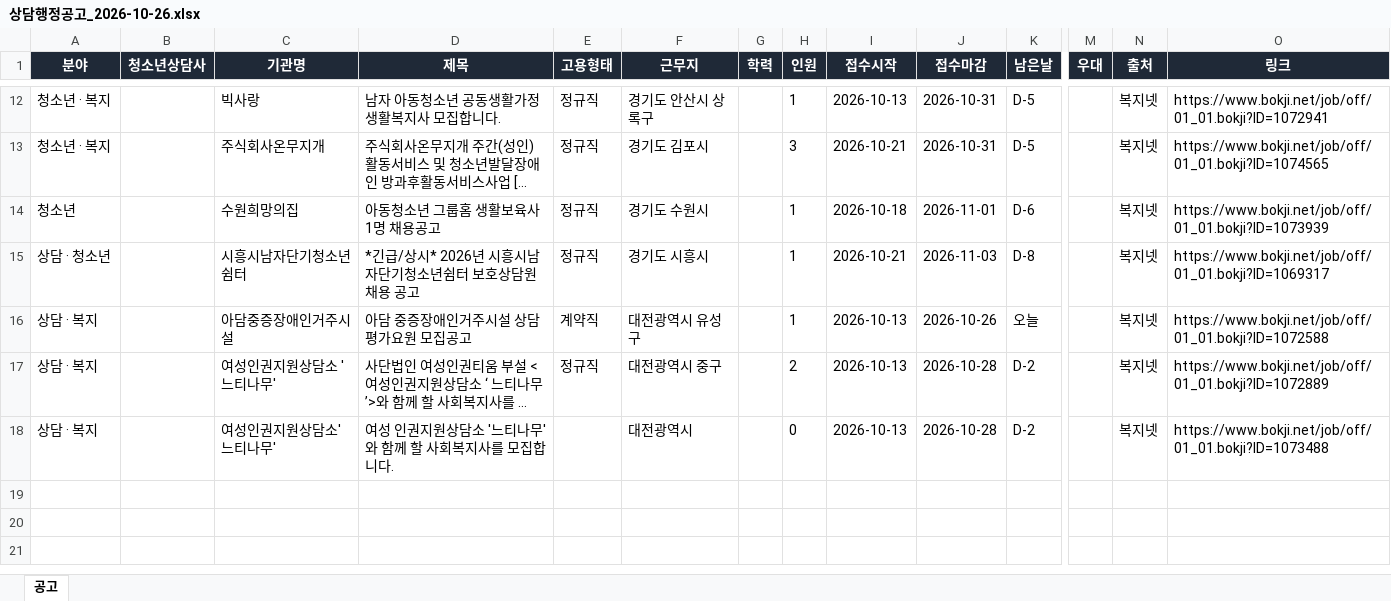
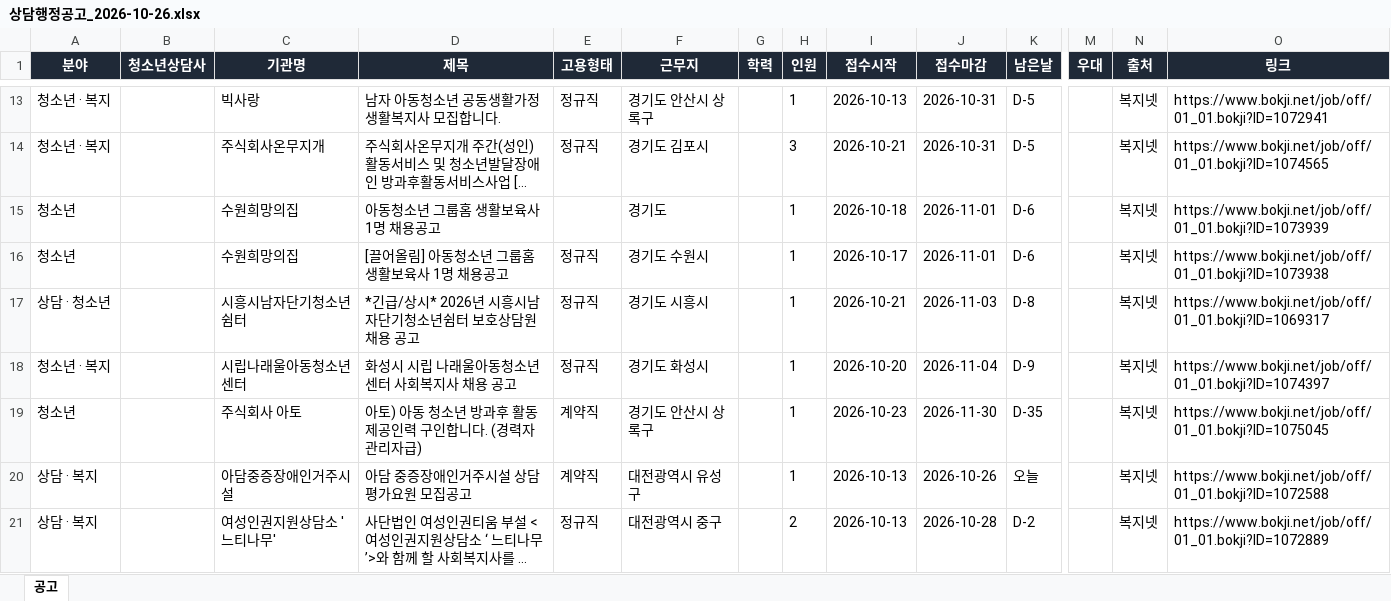
Before and after one commit to hongyul67-cpu/sangdam-chaeyong, an Excel workbook: docs/files/2026-10-26/상담행정공고_2026-10-26.xlsx, sheet 공고, drawn as a sheet; only a part is shown, gaps mark what is left out; the shorter side is filled out with more unchanged rows; long unchanged cells end in …; values as stored, in another font and other column widths than the file's, no borders; addresses are those after the commit; rows hold the shown columns only; the diff covers the shown part only; the diff names each change by its address in the sheet, - before the commit and + after, or states it on an @@ line.

```diff
--- a/docs/files/2026-10-26/상담행정공고_2026-10-26.xlsx (sheet 공고)
+++ b/docs/files/2026-10-26/상담행정공고_2026-10-26.xlsx (sheet 공고)
+row 15: 청소년 |  | 수원희망의집 | 아동청소년 그룹홈 생활보육사 1명 채용공고 |  | 경기도 |  | 1 | 2026-10-18 | 2026-11-01 | D-6 |  | 복지넷 | https://www.bokji.net/job/off/01_01.bokji?ID=1073939
-D16 (제목): 아동청소년 그룹홈 생활보육사 1명 채용공고
+D16 (제목): [끌어올림] 아동청소년 그룹홈 생활보육사 1명 채용공고
-I16 (접수시작): 2026-10-18
+I16 (접수시작): 2026-10-17
-O16 (링크): https://www.bokji.net/job/off/01_01.bokji?ID=1073939
+O16 (링크): https://www.bokji.net/job/off/01_01.bokji?ID=1073938
+row 18: 청소년 · 복지 |  | 시립나래울아동청소년센터 | 화성시 시립 나래울아동청소년센터 사회복지사 채용 공고 | 정규직 | 경기도 화성시 |  | 1 | 2026-10-20 | 2026-11-04 | D-9 |  | 복지넷 | https://www.bokji.net/job/off/01_01.bokji?ID=1074397
+row 19: 청소년 |  | 주식회사 아토 | 아토) 아동 청소년 방과후 활동 제공인력 구인합니다. (경력자 관리자급) | 계약직 | 경기도 안산시 상록구 |  | 1 | 2026-10-23 | 2026-11-30 | D-35 |  | 복지넷 | https://www.bokji.net/job/off/01_01.bokji?ID=1075045
```
Also changed, not shown: 2 added rows and 1 edited cell elsewhere in this sheet, docs/files/상담행정공고_최신.xlsx, 7 other files.
